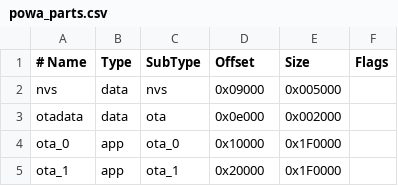
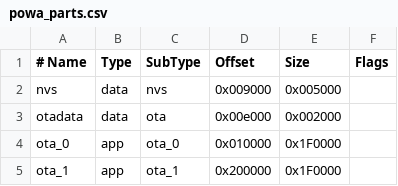
Before and after one commit to hash6iron/powadcr, a CSV file: powa_parts.csv, drawn as a sheet.

Commit message:
modified:   powa_parts.csv

```diff
--- a/powa_parts.csv
+++ b/powa_parts.csv
@@ -1,5 +1,5 @@
 # Name,     Type,   SubType,    Offset,     Size,   Flags
-nvs,        data,   nvs,        0x09000,    0x005000,	
-otadata,    data,   ota,        0x0e000,    0x002000,	
-ota_0,      app,    ota_0,      0x10000,    0x1F0000,	
-ota_1,      app,    ota_1,      0x20000,    0x1F0000,
+nvs,        data,   nvs,        0x009000,    0x005000,	
+otadata,    data,   ota,        0x00e000,    0x002000,	
+ota_0,      app,    ota_0,      0x010000,    0x1F0000,	
+ota_1,      app,    ota_1,      0x200000,    0x1F0000,
```
